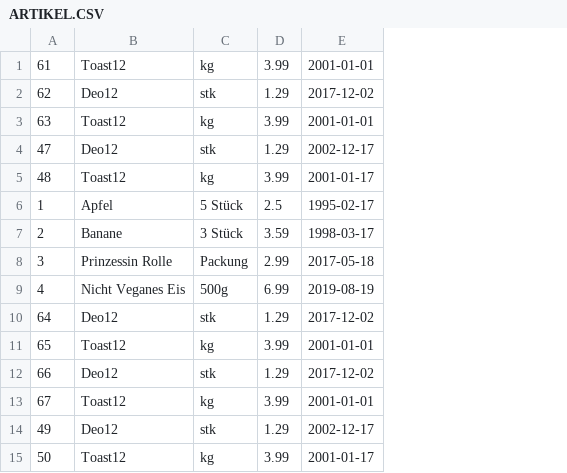
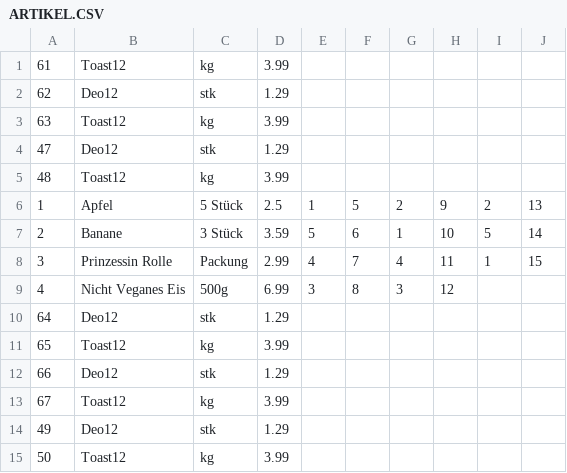
Before and after one commit to Gerrri/DB2, a CSV file: ARTIKEL.CSV, drawn as a sheet; removed rows and columns are numbered as before the commit, all else as after; the diff names each change by its address in the sheet, - before the commit and + after, or states it on an @@ line.

```diff
--- a/ARTIKEL.CSV
+++ b/ARTIKEL.CSV
-column E, rows 1-15: 2001-01-01 | 2017-12-02 | 2001-01-01 | 2002-12-17 | 2001-01-17 | 1995-02-17 | 1998-03-17 | 2017-05-18 | 2019-08-19 | 2017-12-02 | 2001-01-01 | 2017-12-02 | 2001-01-01 | 2002-12-17 | 2001-01-17
+column E, rows 6-9: 1 | 5 | 4 | 3
+column F, rows 6-9: 5 | 6 | 7 | 8
+column G, rows 6-9: 2 | 1 | 4 | 3
+column H, rows 6-9: 9 | 10 | 11 | 12
+column I, rows 6-8: 2 | 5 | 1
+column J, rows 6-8: 13 | 14 | 15
```
Also changed, not shown: 50 other files.
